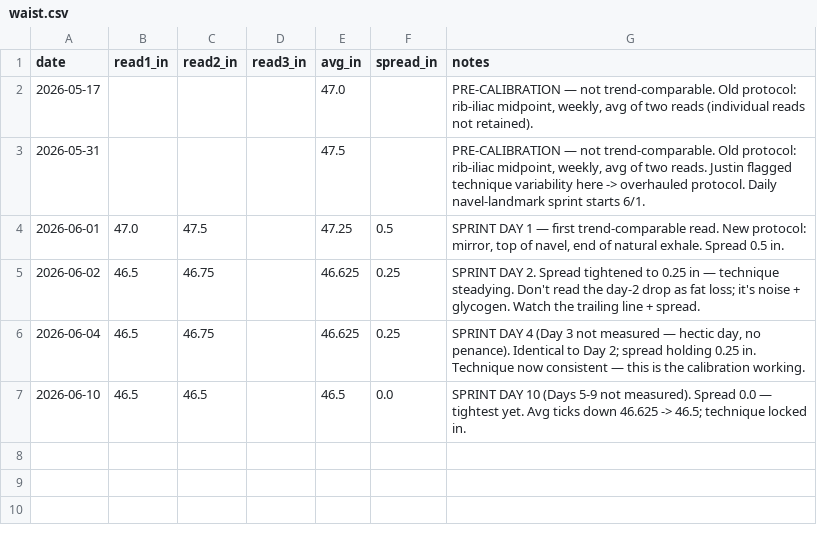
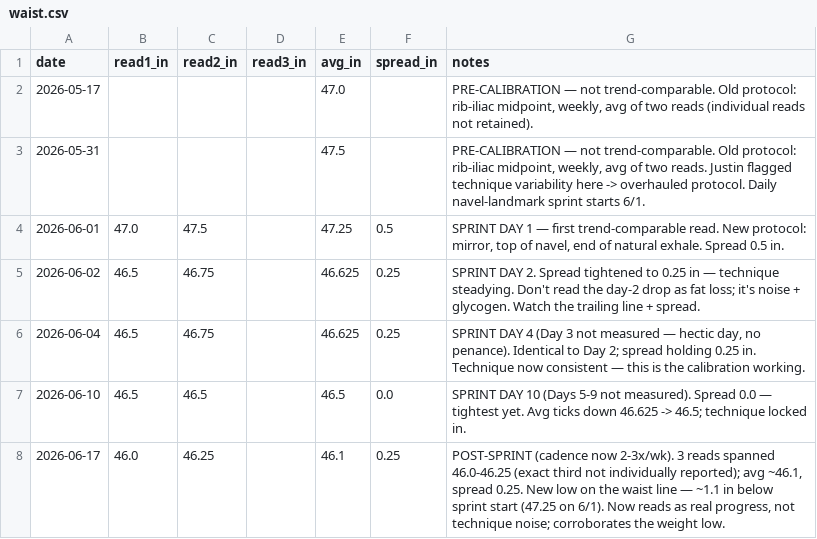
Before and after one commit to JustinJM76/health-coach, a CSV file: justin/waist.csv, drawn as a sheet; the diff names each change by its address in the sheet, - before the commit and + after, or states it on an @@ line.

```diff
--- a/justin/waist.csv
+++ b/justin/waist.csv
+row 8: 2026-06-17 | 46.0 | 46.25 |  | 46.1 | 0.25 | POST-SPRINT (cadence now 2-3x/wk). 3 reads spanned 46.0-46.25 (exact third not individually reported); avg ~46.1, spread 0.25. New low on the waist line — ~1.1 in below sprint start (47.25 on 6/1). Now reads as real progress, not technique noise; corroborates the weight low.
```
Also changed, not shown: justin/measurements.csv, 8 other files.
